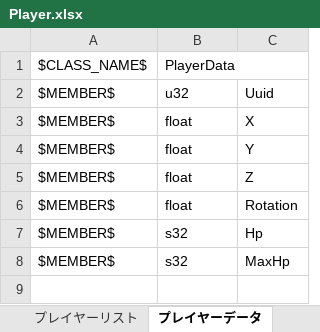
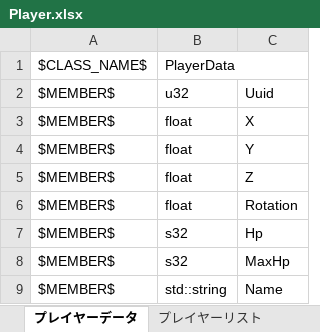
Before and after one commit to YanaPIIDXer/AnpanMMO, an Excel workbook: Packet/PacketData/Player.xlsx, sheet プレイヤーデータ, drawn as a sheet; values as stored, in another font and other column widths than the file's, no borders; the diff names each change by its address in the sheet, - before the commit and + after, or states it on an @@ line.

```diff
--- a/Packet/PacketData/Player.xlsx (sheet プレイヤーデータ)
+++ b/Packet/PacketData/Player.xlsx (sheet プレイヤーデータ)
@@ sheet tab order changed: プレイヤーデータ | プレイヤーリスト @@
+row 9: $MEMBER$ | std::string | Name
```
Also changed, not shown: sheet プレイヤー生成, 11 other files.
